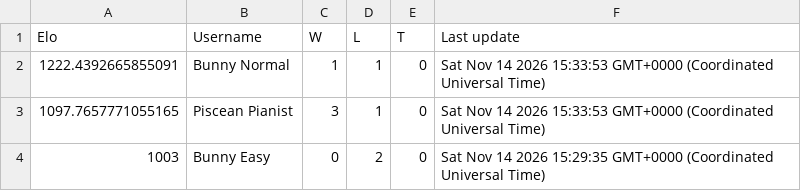
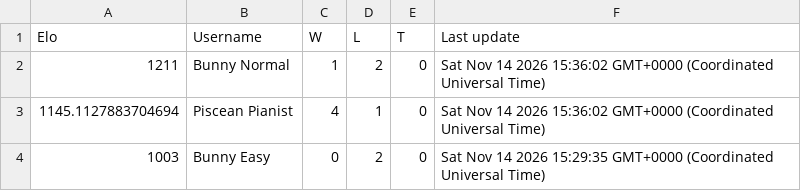
Before and after one commit to Proudkiller0015/velvet-bunny-showdown, a TSV file: data/ladders/gen9championsbssregmc.tsv, drawn as a sheet.

Commit message:
Ladder: gen9championsbssregmc [skip render]

```diff
--- a/data/ladders/gen9championsbssregmc.tsv
+++ b/data/ladders/gen9championsbssregmc.tsv
@@ -1,4 +1,4 @@
 Elo	Username	W	L	T	Last update
-1222.4392665855091	Bunny Normal	1	1	0	Sat Nov 14 2026 15:33:53 GMT+0000 (Coordinated Universal Time)
-1097.7657771055165	Piscean Pianist	3	1	0	Sat Nov 14 2026 15:33:53 GMT+0000 (Coordinated Universal Time)
+1211	Bunny Normal	1	2	0	Sat Nov 14 2026 15:36:02 GMT+0000 (Coordinated Universal Time)
+1145.1127883704694	Piscean Pianist	4	1	0	Sat Nov 14 2026 15:36:02 GMT+0000 (Coordinated Universal Time)
 1003	Bunny Easy	0	2	0	Sat Nov 14 2026 15:29:35 GMT+0000 (Coordinated Universal Time)
```
